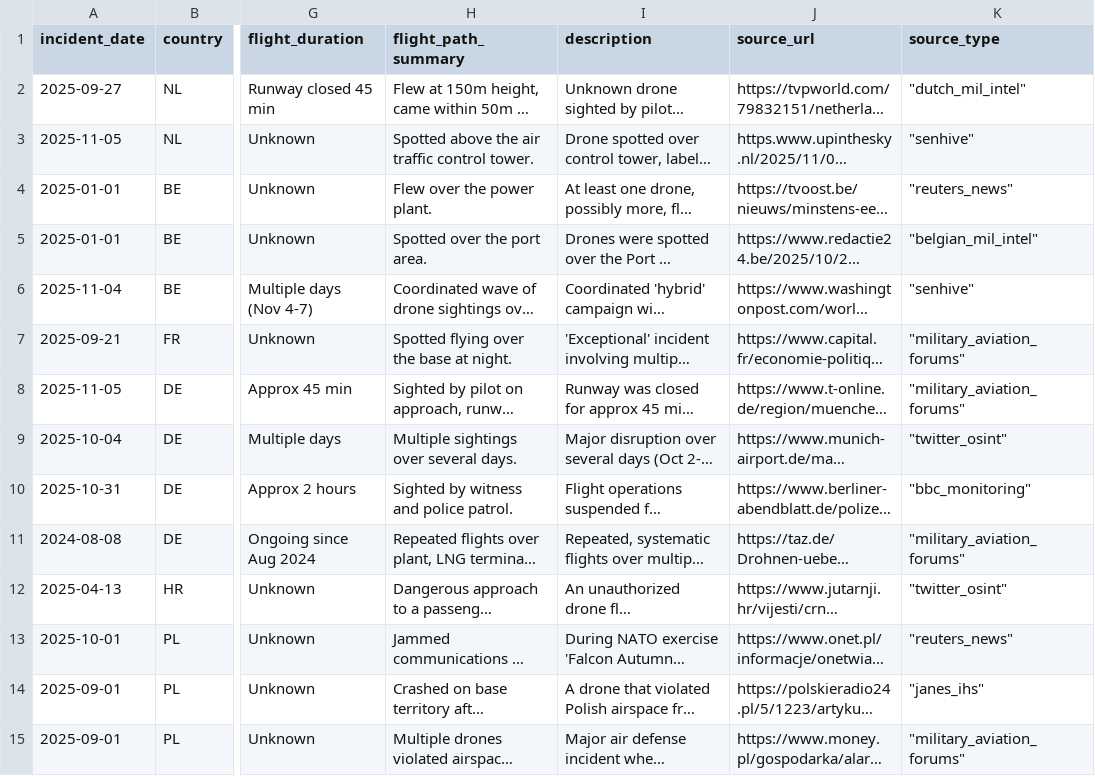
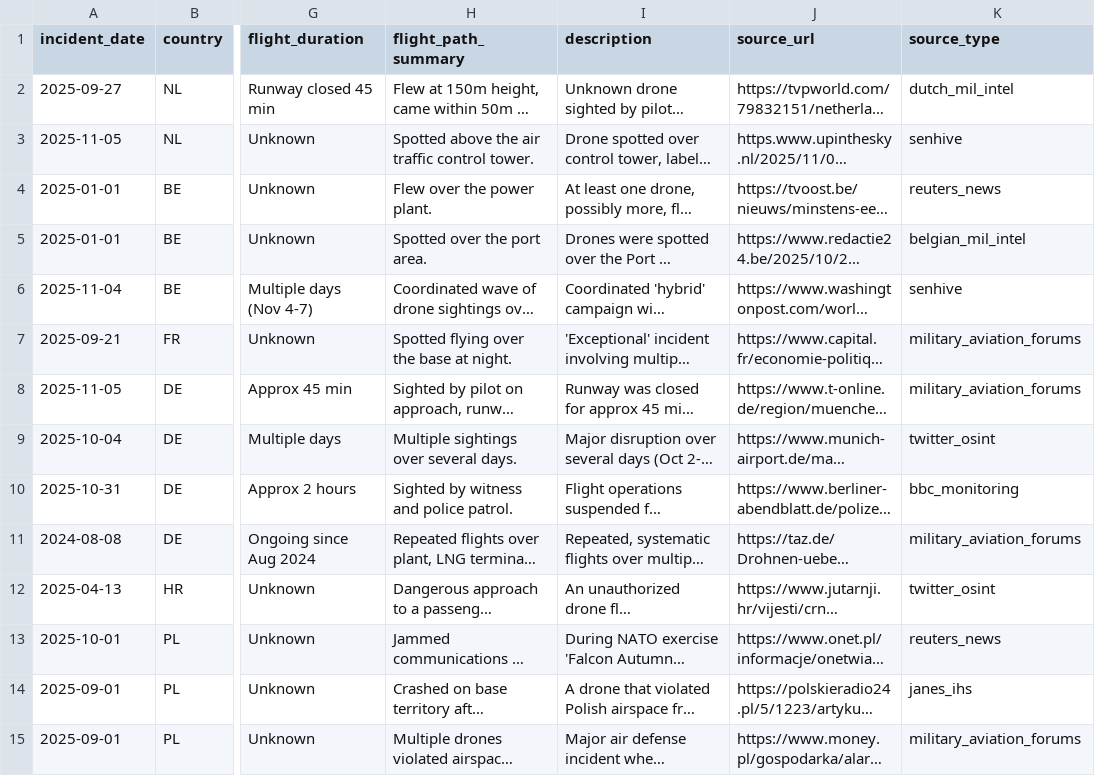
Before and after one commit to MarcellusVR007/drone-cuas-osint-dashboard, a CSV file: backend/data/drone_incidents_eu.csv, drawn as a sheet; only a part is shown, gaps mark what is left out; long unchanged cells end in …; the diff covers the shown part only; the diff names each change by its address in the sheet, - before the commit and + after, or states it on an @@ line.

```diff
--- a/backend/data/drone_incidents_eu.csv
+++ b/backend/data/drone_incidents_eu.csv
-K2 (source_type): "dutch_mil_intel"
+K2 (source_type): dutch_mil_intel
-K3 (source_type): "senhive"
+K3 (source_type): senhive
-K4 (source_type): "reuters_news"
+K4 (source_type): reuters_news
-K5 (source_type): "belgian_mil_intel"
+K5 (source_type): belgian_mil_intel
-K6 (source_type): "senhive"
+K6 (source_type): senhive
-K7:K8 (source_type): "military_aviation_forums"
+K7:K8 (source_type): military_aviation_forums
-K9 (source_type): "twitter_osint"
+K9 (source_type): twitter_osint
-K10 (source_type): "bbc_monitoring"
+K10 (source_type): bbc_monitoring
-K11 (source_type): "military_aviation_forums"
+K11 (source_type): military_aviation_forums
-K12 (source_type): "twitter_osint"
+K12 (source_type): twitter_osint
-K13 (source_type): "reuters_news"
+K13 (source_type): reuters_news
-K14 (source_type): "janes_ihs"
+K14 (source_type): janes_ihs
-K15 (source_type): "military_aviation_forums"
+K15 (source_type): military_aviation_forums
```
Also changed, not shown: 20 edited cells elsewhere in this file.
